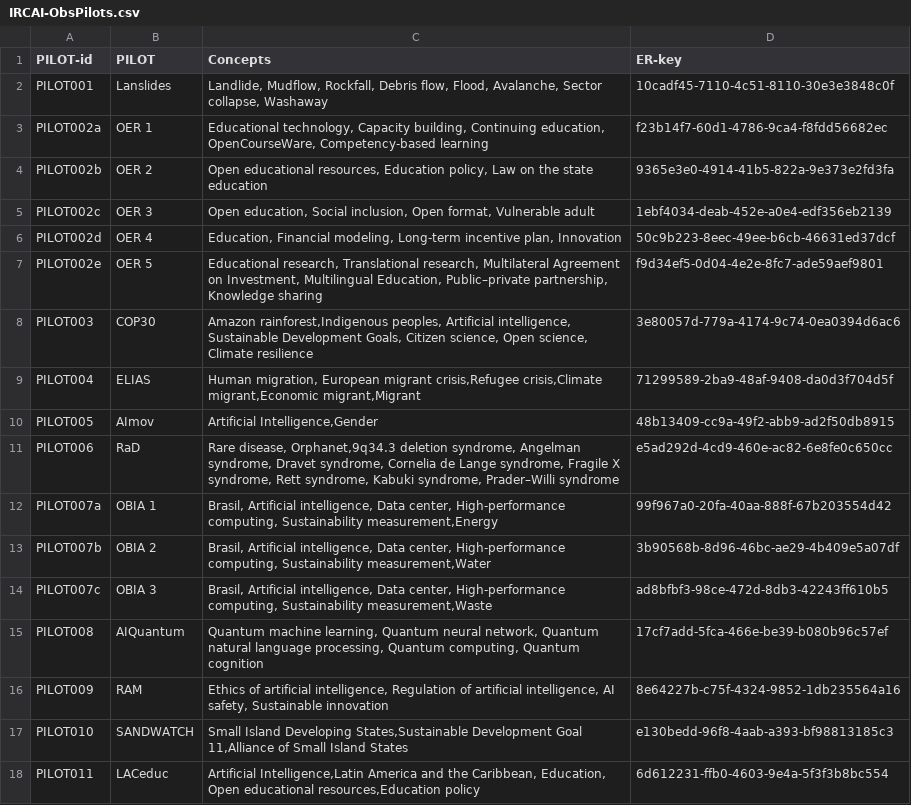
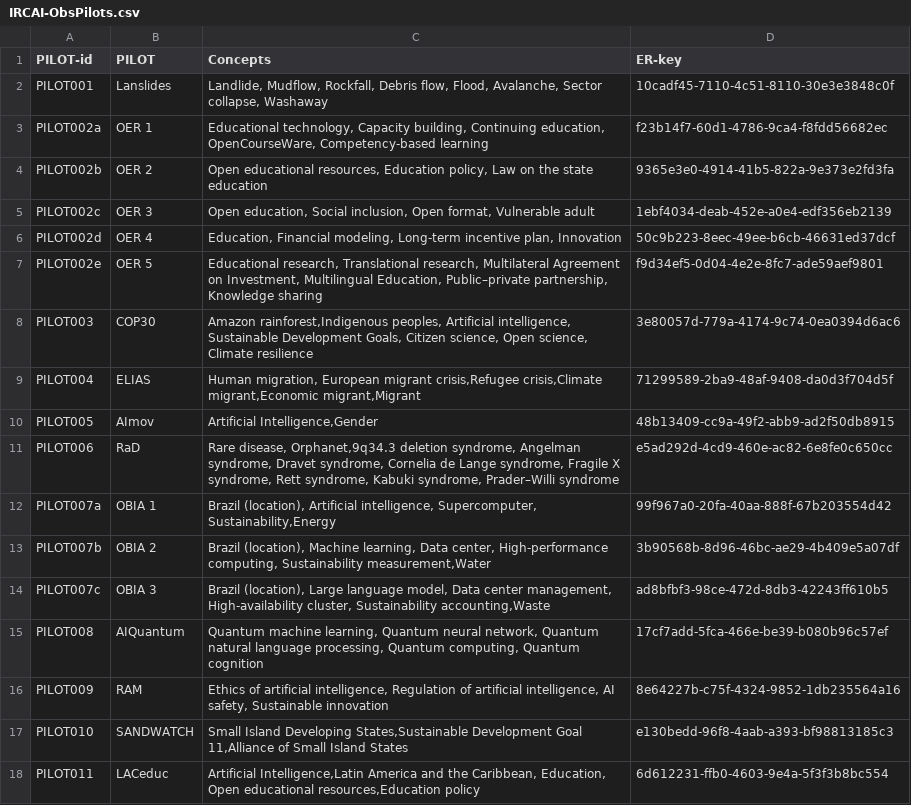
Before and after one commit to IRCAI-SDGobservatory/data, a CSV file: IRCAI-ObsPilots.csv, drawn as a sheet.

Commit message:
Update IRCAI-ObsPilots.csv

```diff
--- a/IRCAI-ObsPilots.csv
+++ b/IRCAI-ObsPilots.csv
@@ -11,5 +11,5 @@ PILOT005,AImov,"Artificial Intelligence,Gender",48b13409-cc9a-49f2-abb9-ad2f50db
 PILOT006,RaD,"Rare disease, Orphanet,9q34.3 deletion syndrome, Angelman syndrome, Dravet syndrome, Cornelia de Lange syndrome, Fragile X syndrome, Rett syndrome, Kabuki syndrome, Prader–Willi syndrome",e5ad292d-4cd9-460e-ac82-6e8fe0c650cc,,,
-PILOT007a,OBIA 1,"Brasil, Artificial intelligence, Data center, High-performance computing, Sustainability measurement,Energy",99f967a0-20fa-40aa-888f-67b203554d42,,,
-PILOT007b,OBIA 2,"Brasil, Artificial intelligence, Data center, High-performance computing, Sustainability measurement,Water",3b90568b-8d96-46bc-ae29-4b409e5a07df,,,
-PILOT007c,OBIA 3,"Brasil, Artificial intelligence, Data center, High-performance computing, Sustainability measurement,Waste",ad8bfbf3-98ce-472d-8db3-42243ff610b5,,,
+PILOT007a,OBIA 1,"Brazil (location), Artificial intelligence, Supercomputer, Sustainability,Energy",99f967a0-20fa-40aa-888f-67b203554d42,,,
+PILOT007b,OBIA 2,"Brazil (location), Machine learning, Data center, High-performance computing, Sustainability measurement,Water",3b90568b-8d96-46bc-ae29-4b409e5a07df,,,
+PILOT007c,OBIA 3,"Brazil (location), Large language model, Data center management, High-availability cluster, Sustainability accounting,Waste",ad8bfbf3-98ce-472d-8db3-42243ff610b5,,,
 PILOT008,AIQuantum,"Quantum machine learning, Quantum neural network, Quantum natural language processing, Quantum computing, Quantum cognition",17cf7add-5fca-466e-be39-b080b96c57ef,,,
```
